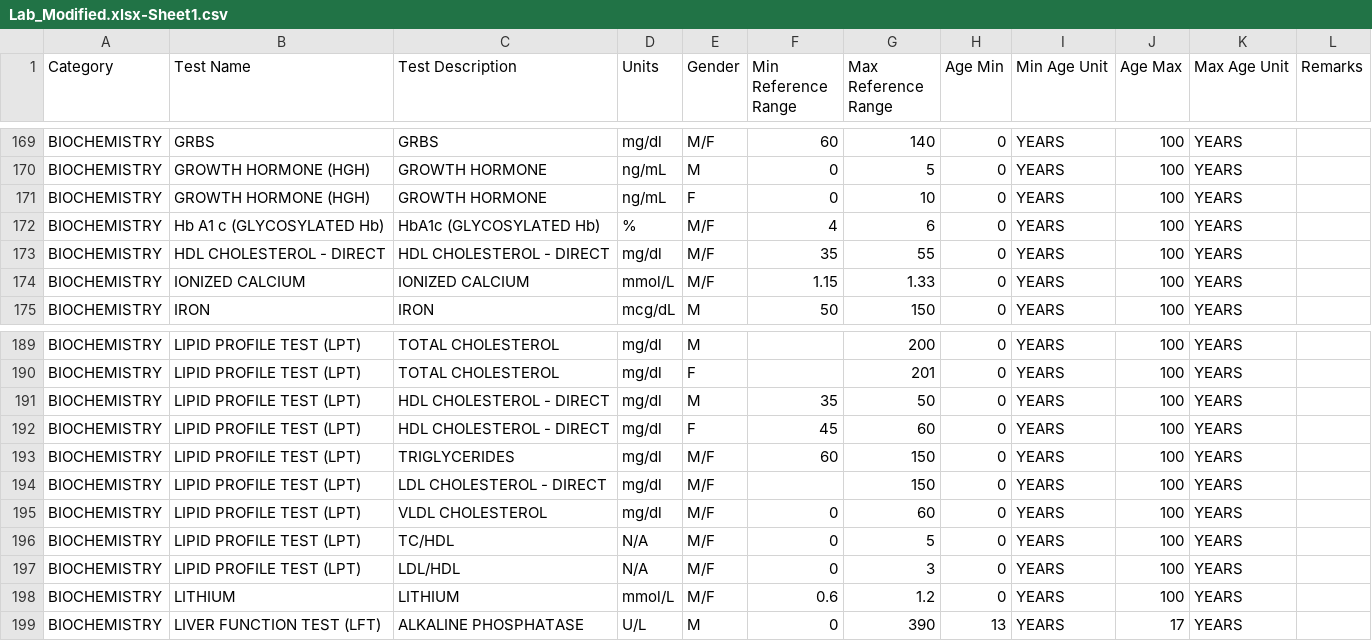
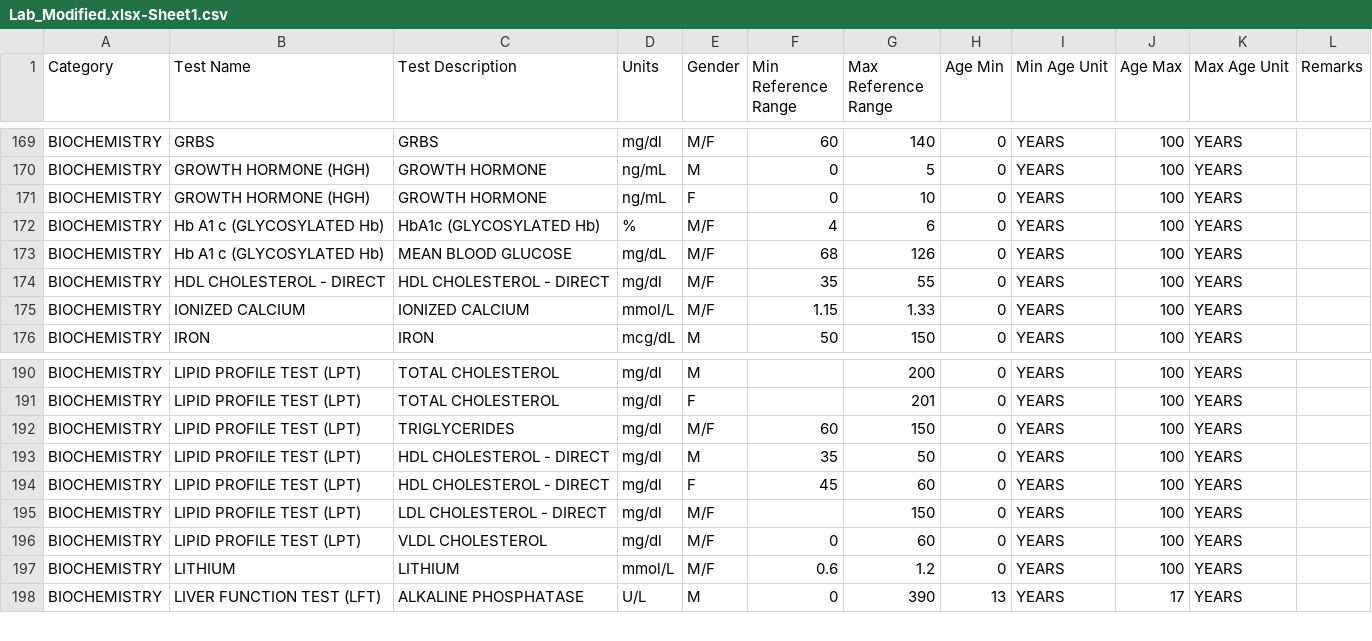
Before and after one commit to Tiameds-pvt-ltd/Lab-automation, a CSV file: src/main/resources/Lab_Modified.xlsx-Sheet1.csv, drawn as a sheet; only a part is shown, gaps mark what is left out; the diff covers the shown part only.

```diff
--- a/src/main/resources/Lab_Modified.xlsx-Sheet1.csv
+++ b/src/main/resources/Lab_Modified.xlsx-Sheet1.csv
@@ -172,2 +172,3 @@ BIOCHEMISTRY,GROWTH HORMONE (HGH),GROWTH HORMONE,ng/mL,F,0,10,0,YEARS,100,YEARS,
 BIOCHEMISTRY,Hb A1 c (GLYCOSYLATED Hb),HbA1c (GLYCOSYLATED Hb),%,M/F,4,6,0,YEARS,100,YEARS,
+BIOCHEMISTRY,Hb A1 c (GLYCOSYLATED Hb),MEAN BLOOD GLUCOSE,mg/dL,M/F,68,126,0,YEARS,100,YEARS,
 BIOCHEMISTRY,HDL CHOLESTEROL - DIRECT,HDL CHOLESTEROL - DIRECT,mg/dl,M/F,35,55,0,YEARS,100,YEARS,
@@ -190,9 +191,7 @@ BIOCHEMISTRY,LIPID PROFILE TEST (LPT),TOTAL CHOLESTEROL,mg/dl,M,,200,0,YEARS,100
 BIOCHEMISTRY,LIPID PROFILE TEST (LPT),TOTAL CHOLESTEROL,mg/dl,F,,201,0,YEARS,100,YEARS,
+BIOCHEMISTRY,LIPID PROFILE TEST (LPT),TRIGLYCERIDES,mg/dl,M/F,60,150,0,YEARS,100,YEARS,
 BIOCHEMISTRY,LIPID PROFILE TEST (LPT),HDL CHOLESTEROL - DIRECT,mg/dl,M,35,50,0,YEARS,100,YEARS,
 BIOCHEMISTRY,LIPID PROFILE TEST (LPT),HDL CHOLESTEROL - DIRECT,mg/dl,F,45,60,0,YEARS,100,YEARS,
-BIOCHEMISTRY,LIPID PROFILE TEST (LPT),TRIGLYCERIDES,mg/dl,M/F,60,150,0,YEARS,100,YEARS,
 BIOCHEMISTRY,LIPID PROFILE TEST (LPT),LDL CHOLESTEROL - DIRECT,mg/dl,M/F,,150,0,YEARS,100,YEARS,
 BIOCHEMISTRY,LIPID PROFILE TEST (LPT),VLDL CHOLESTEROL,mg/dl,M/F,0,60,0,YEARS,100,YEARS,
-BIOCHEMISTRY,LIPID PROFILE TEST (LPT),TC/HDL,N/A,M/F,0,5,0,YEARS,100,YEARS,
-BIOCHEMISTRY,LIPID PROFILE TEST (LPT),LDL/HDL,N/A,M/F,0,3,0,YEARS,100,YEARS,
 BIOCHEMISTRY,LITHIUM,LITHIUM,mmol/L,M/F,0.6,1.2,0,YEARS,100,YEARS,
```
Also changed, not shown: 2 added rows, 10 removed rows and 3 edited cells elsewhere in this file, 4 other files.
